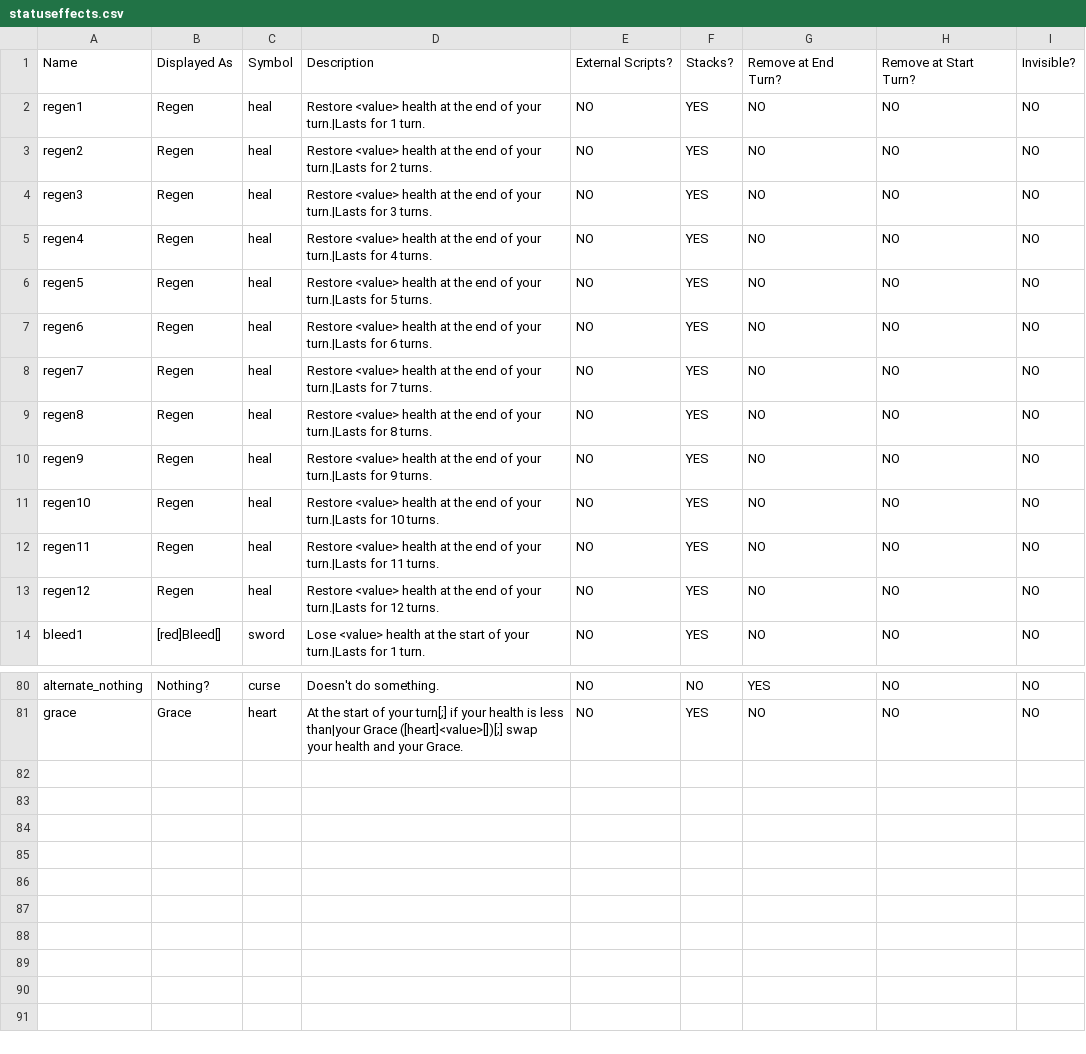
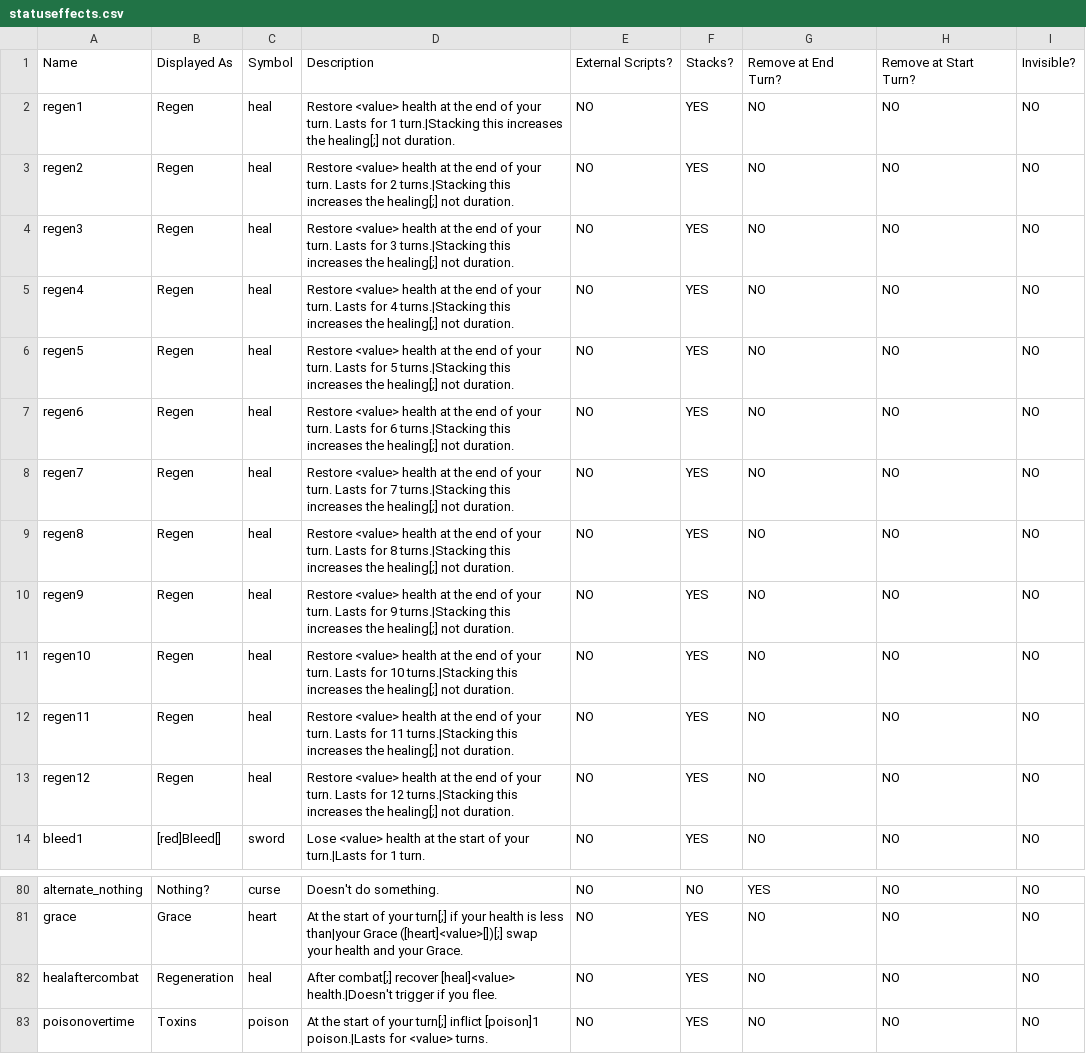
Before and after one commit to JuniorUdale/MoreFluff, a CSV file: _append/data/text/statuseffects.csv, drawn as a sheet; only a part is shown, gaps mark what is left out.

```diff
--- a/_append/data/text/statuseffects.csv
+++ b/_append/data/text/statuseffects.csv
@@ -1,14 +1,14 @@
 Name,Displayed As,Symbol,Description,External Scripts?,Stacks?,Remove at End Turn?,Remove at Start Turn?,Invisible?
-regen1,Regen,heal,Restore <value> health at the end of your turn.|Lasts for 1 turn.,NO,YES,NO,NO,NO
-regen2,Regen,heal,Restore <value> health at the end of your turn.|Lasts for 2 turns.,NO,YES,NO,NO,NO
-regen3,Regen,heal,Restore <value> health at the end of your turn.|Lasts for 3 turns.,NO,YES,NO,NO,NO
-regen4,Regen,heal,Restore <value> health at the end of your turn.|Lasts for 4 turns.,NO,YES,NO,NO,NO
-regen5,Regen,heal,Restore <value> health at the end of your turn.|Lasts for 5 turns.,NO,YES,NO,NO,NO
-regen6,Regen,heal,Restore <value> health at the end of your turn.|Lasts for 6 turns.,NO,YES,NO,NO,NO
-regen7,Regen,heal,Restore <value> health at the end of your turn.|Lasts for 7 turns.,NO,YES,NO,NO,NO
-regen8,Regen,heal,Restore <value> health at the end of your turn.|Lasts for 8 turns.,NO,YES,NO,NO,NO
-regen9,Regen,heal,Restore <value> health at the end of your turn.|Lasts for 9 turns.,NO,YES,NO,NO,NO
-regen10,Regen,heal,Restore <value> health at the end of your turn.|Lasts for 10 turns.,NO,YES,NO,NO,NO
-regen11,Regen,heal,Restore <value> health at the end of your turn.|Lasts for 11 turns.,NO,YES,NO,NO,NO
-regen12,Regen,heal,Restore <value> health at the end of your turn.|Lasts for 12 turns.,NO,YES,NO,NO,NO
+regen1,Regen,heal,Restore <value> health at the end of your turn. Lasts for 1 turn.|Stacking this increases the healing[;] not duration.,NO,YES,NO,NO,NO
+regen2,Regen,heal,Restore <value> health at the end of your turn. Lasts for 2 turns.|Stacking this increases the healing[;] not duration.,NO,YES,NO,NO,NO
+regen3,Regen,heal,Restore <value> health at the end of your turn. Lasts for 3 turns.|Stacking this increases the healing[;] not duration.,NO,YES,NO,NO,NO
+regen4,Regen,heal,Restore <value> health at the end of your turn. Lasts for 4 turns.|Stacking this increases the healing[;] not duration.,NO,YES,NO,NO,NO
+regen5,Regen,heal,Restore <value> health at the end of your turn. Lasts for 5 turns.|Stacking this increases the healing[;] not duration.,NO,YES,NO,NO,NO
+regen6,Regen,heal,Restore <value> health at the end of your turn. Lasts for 6 turns.|Stacking this increases the healing[;] not duration.,NO,YES,NO,NO,NO
+regen7,Regen,heal,Restore <value> health at the end of your turn. Lasts for 7 turns.|Stacking this increases the healing[;] not duration.,NO,YES,NO,NO,NO
+regen8,Regen,heal,Restore <value> health at the end of your turn. Lasts for 8 turns.|Stacking this increases the healing[;] not duration.,NO,YES,NO,NO,NO
+regen9,Regen,heal,Restore <value> health at the end of your turn. Lasts for 9 turns.|Stacking this increases the healing[;] not duration.,NO,YES,NO,NO,NO
+regen10,Regen,heal,Restore <value> health at the end of your turn. Lasts for 10 turns.|Stacking this increases the healing[;] not duration.,NO,YES,NO,NO,NO
+regen11,Regen,heal,Restore <value> health at the end of your turn. Lasts for 11 turns.|Stacking this increases the healing[;] not duration.,NO,YES,NO,NO,NO
+regen12,Regen,heal,Restore <value> health at the end of your turn. Lasts for 12 turns.|Stacking this increases the healing[;] not duration.,NO,YES,NO,NO,NO
 bleed1,[red]Bleed[],sword,Lose <value> health at the start of your turn.|Lasts for 1 turn.,NO,YES,NO,NO,NO
@@ -81 +81,3 @@ alternate_nothing,Nothing?,curse,Doesn't do something.,NO,NO,YES,NO,NO
 grace,Grace,heart,At the start of your turn[;] if your health is less than|your Grace ([heart]<value>[])[;] swap your health and your Grace.,NO,YES,NO,NO,NO
+healaftercombat,Regeneration,heal,After combat[;] recover [heal]<value> health.|Doesn't trigger if you flee.,NO,YES,NO,NO,NO
+poisonovertime,Toxins,poison,At the start of your turn[;] inflict [poison]1 poison.|Lasts for <value> turns.,NO,YES,NO,NO,NO
```
Also changed, not shown: _append/data/text/equipment.csv.
